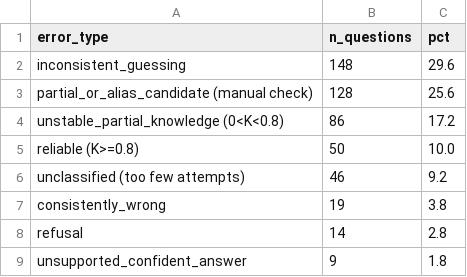
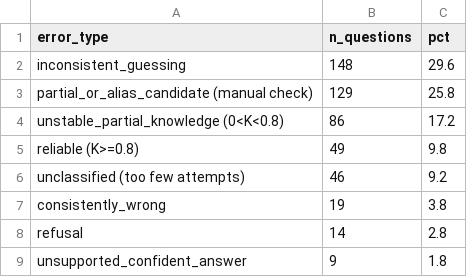
Before and after one commit to princechoudhary16/EpistemicLLM-, a CSV file: results/final/p2_triviaqa_train_probe_taxonomy_table.csv, drawn as a sheet.

```diff
--- a/results/final/p2_triviaqa_train_probe_taxonomy_table.csv
+++ b/results/final/p2_triviaqa_train_probe_taxonomy_table.csv
@@ -2,5 +2,5 @@ error_type,n_questions,pct
 inconsistent_guessing,148,29.6
-partial_or_alias_candidate (manual check),128,25.6
+partial_or_alias_candidate (manual check),129,25.8
 unstable_partial_knowledge (0<K<0.8),86,17.2
-reliable (K>=0.8),50,10.0
+reliable (K>=0.8),49,9.8
 unclassified (too few attempts),46,9.2
```
Also changed, not shown: results/audit/audit_grader_errors.csv, results/final/p2_triviaqa_pilot_by_k_bucket.csv, 27 other files.
